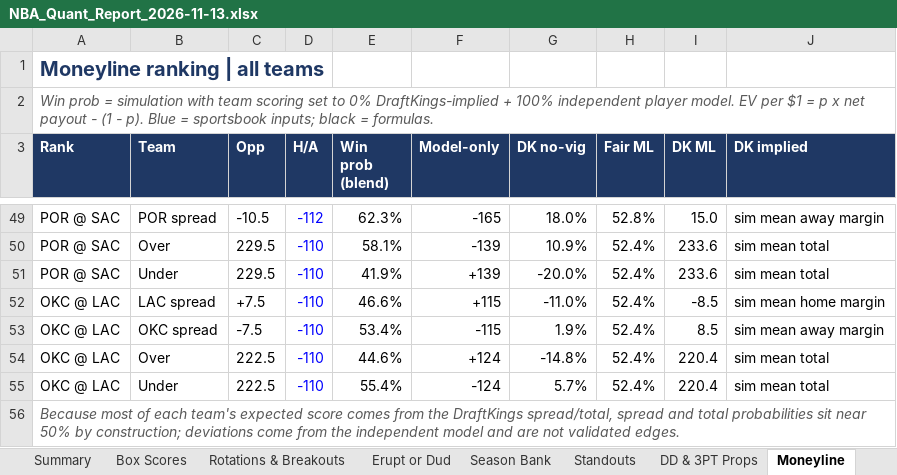
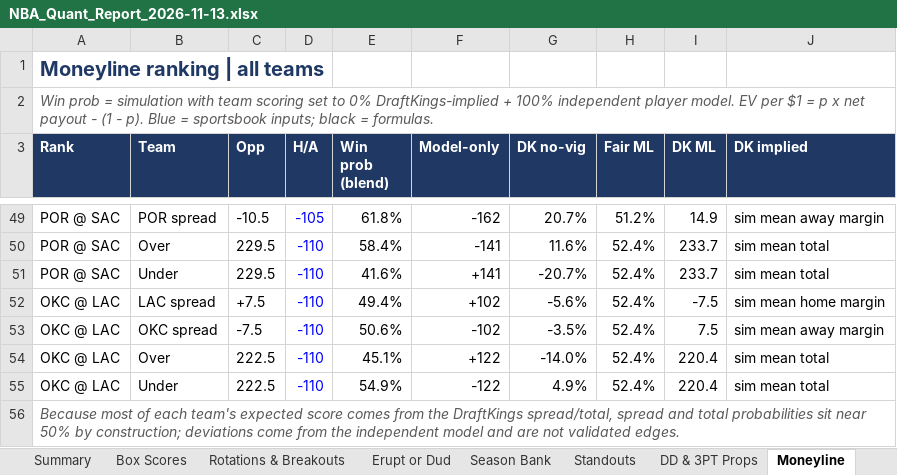
Before and after one commit to HeyShawtty/nba-quant-desk, an Excel workbook: reports/NBA_Quant_Report_2026-11-13.xlsx, sheet Moneyline, drawn as a sheet; only a part is shown, gaps mark what is left out; values as stored, in another font and other column widths than the file's, no borders; the diff covers the shown part only; the diff names each change by its address in the sheet, - before the commit and + after, or states it on an @@ line.

```diff
--- a/reports/NBA_Quant_Report_2026-11-13.xlsx (sheet Moneyline)
+++ b/reports/NBA_Quant_Report_2026-11-13.xlsx (sheet Moneyline)
-D49 (H/A): -112
+D49 (H/A): -105
-E49 (Win prob (blend)): 62.3%
+E49 (Win prob (blend)): 61.8%
-F49 (Model-only): -165
+F49 (Model-only): -162
-G49 (DK no-vig): 18.0%
+G49 (DK no-vig): 20.7%
-H49 (Fair ML): 52.8%
+H49 (Fair ML): 51.2%
-I49 (DK ML): 15.0
+I49 (DK ML): 14.9
-E50 (Win prob (blend)): 58.1%
+E50 (Win prob (blend)): 58.4%
-F50 (Model-only): -139
+F50 (Model-only): -141
-G50 (DK no-vig): 10.9%
+G50 (DK no-vig): 11.6%
-I50:I51 (DK ML): 233.6
+I50:I51 (DK ML): 233.7
-E51 (Win prob (blend)): 41.9%
+E51 (Win prob (blend)): 41.6%
-F51 (Model-only): +139
+F51 (Model-only): +141
-G51 (DK no-vig): -20.0%
+G51 (DK no-vig): -20.7%
-E52 (Win prob (blend)): 46.6%
+E52 (Win prob (blend)): 49.4%
-F52 (Model-only): +115
+F52 (Model-only): +102
-G52 (DK no-vig): -11.0%
+G52 (DK no-vig): -5.6%
-I52 (DK ML): -8.5
+I52 (DK ML): -7.5
-E53 (Win prob (blend)): 53.4%
+E53 (Win prob (blend)): 50.6%
-F53 (Model-only): -115
+F53 (Model-only): -102
-G53 (DK no-vig): 1.9%
+G53 (DK no-vig): -3.5%
-I53 (DK ML): 8.5
+I53 (DK ML): 7.5
-E54 (Win prob (blend)): 44.6%
+E54 (Win prob (blend)): 45.1%
-F54 (Model-only): +124
+F54 (Model-only): +122
-G54 (DK no-vig): -14.8%
+G54 (DK no-vig): -14.0%
-E55 (Win prob (blend)): 55.4%
+E55 (Win prob (blend)): 54.9%
-F55 (Model-only): -124
+F55 (Model-only): -122
-G55 (DK no-vig): 5.7%
+G55 (DK no-vig): 4.9%
```
Also changed, not shown: 17 added rows, 17 removed rows and 160 edited cells elsewhere in this sheet, sheet Player Thresholds, sheet Player Distributions, sheet Rotations & Breakouts, sheet SGP & Boost, sheet Box Scores, sheet DD & 3PT Props, 12 more sheets, formulas that keep their value, reports/Data_Bank_2026-27.xlsx, 11 other files.
